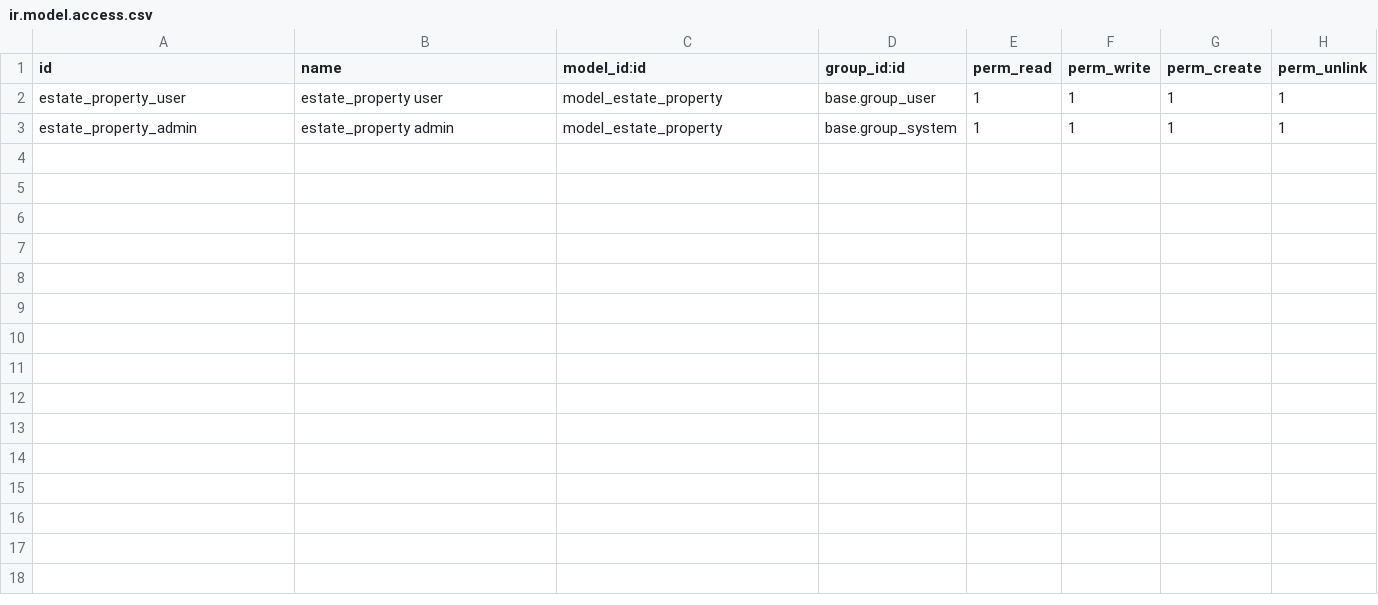
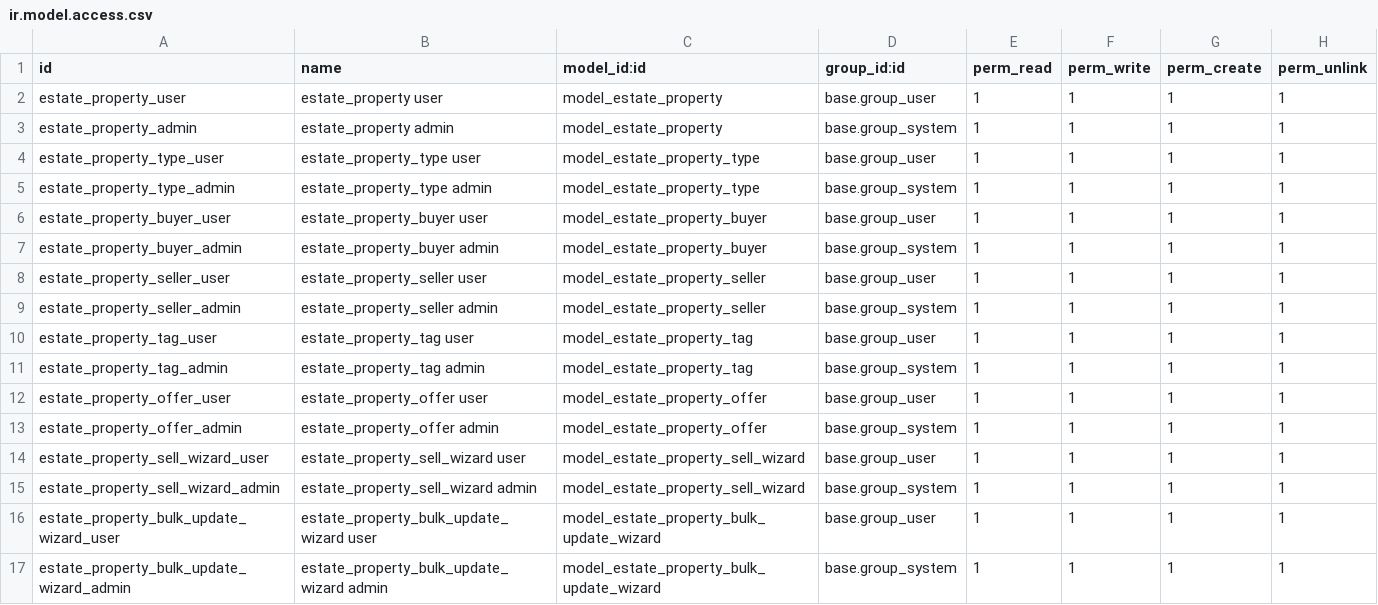
Before and after one commit to triple1566/Openclaw-Odoo-Agent-Demo, a CSV file: custom_addons/real_estate/security/ir.model.access.csv, drawn as a sheet.

Commit message:
finish real estate module

```diff
--- a/custom_addons/real_estate/security/ir.model.access.csv
+++ b/custom_addons/real_estate/security/ir.model.access.csv
@@ -3 +3,15 @@ estate_property_user,estate_property user,model_estate_property,base.group_user
 estate_property_admin,estate_property admin,model_estate_property,base.group_system,1,1,1,1
+estate_property_type_user,estate_property_type user,model_estate_property_type,base.group_user,1,1,1,1
+estate_property_type_admin,estate_property_type admin,model_estate_property_type,base.group_system,1,1,1,1
+estate_property_buyer_user,estate_property_buyer user,model_estate_property_buyer,base.group_user,1,1,1,1
+estate_property_buyer_admin,estate_property_buyer admin,model_estate_property_buyer,base.group_system,1,1,1,1
+estate_property_seller_user,estate_property_seller user,model_estate_property_seller,base.group_user,1,1,1,1
+estate_property_seller_admin,estate_property_seller admin,model_estate_property_seller,base.group_system,1,1,1,1
+estate_property_tag_user,estate_property_tag user,model_estate_property_tag,base.group_user,1,1,1,1
+estate_property_tag_admin,estate_property_tag admin,model_estate_property_tag,base.group_system,1,1,1,1
+estate_property_offer_user,estate_property_offer user,model_estate_property_offer,base.group_user,1,1,1,1
+estate_property_offer_admin,estate_property_offer admin,model_estate_property_offer,base.group_system,1,1,1,1
+estate_property_sell_wizard_user,estate_property_sell_wizard user,model_estate_property_sell_wizard,base.group_user,1,1,1,1
+estate_property_sell_wizard_admin,estate_property_sell_wizard admin,model_estate_property_sell_wizard,base.group_system,1,1,1,1
+estate_property_bulk_update_wizard_user,estate_property_bulk_update_wizard user,model_estate_property_bulk_update_wizard,base.group_user,1,1,1,1
+estate_property_bulk_update_wizard_admin,estate_property_bulk_update_wizard admin,model_estate_property_bulk_update_wizard,base.group_system,1,1,1,1
```
Also changed, not shown: 23 other files.
